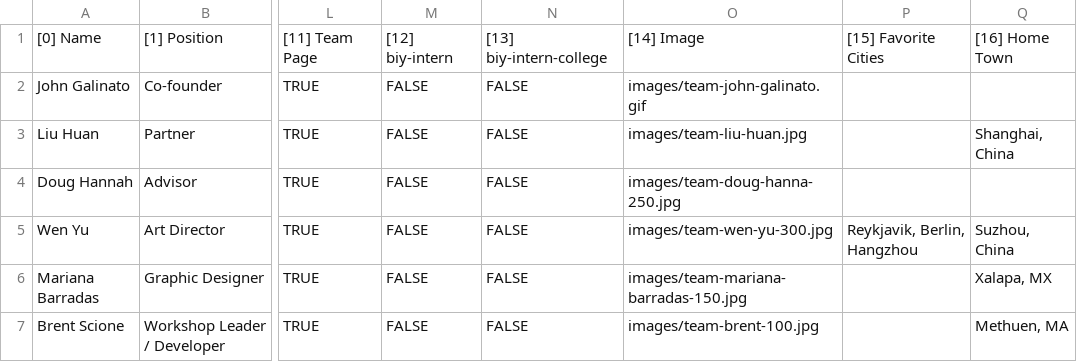
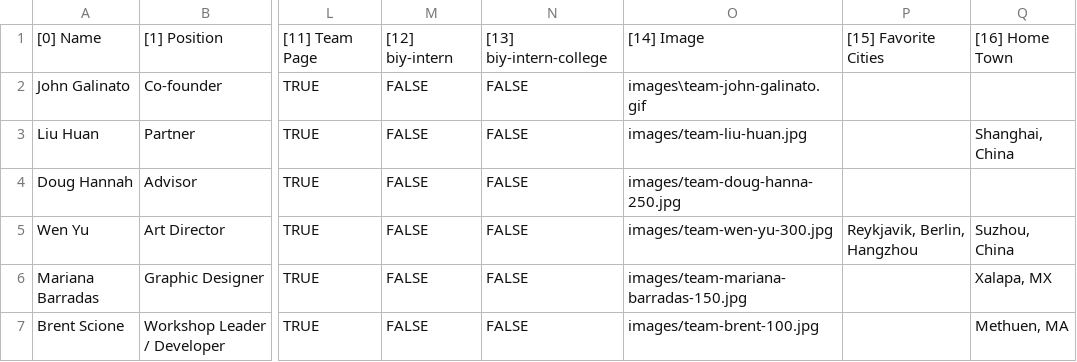
Before and after one commit to Wisdom-Alex/biy-teams, a CSV file: team-page.csv, drawn as a sheet; only a part is shown, gaps mark what is left out; the diff names each change by its address in the sheet, - before the commit and + after, or states it on an @@ line.

Commit message:
update team-csv

```diff
--- a/team-page.csv
+++ b/team-page.csv
-O2: images/team-john-galinato.gif
+O2: images\team-john-galinato.gif
```
